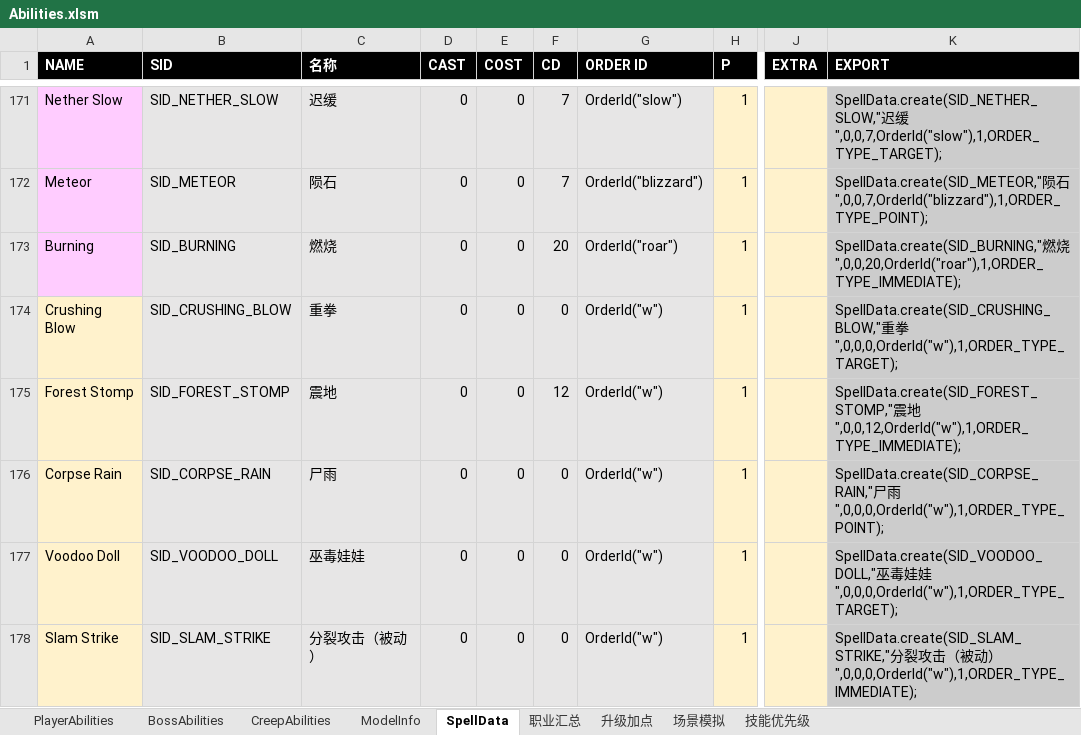
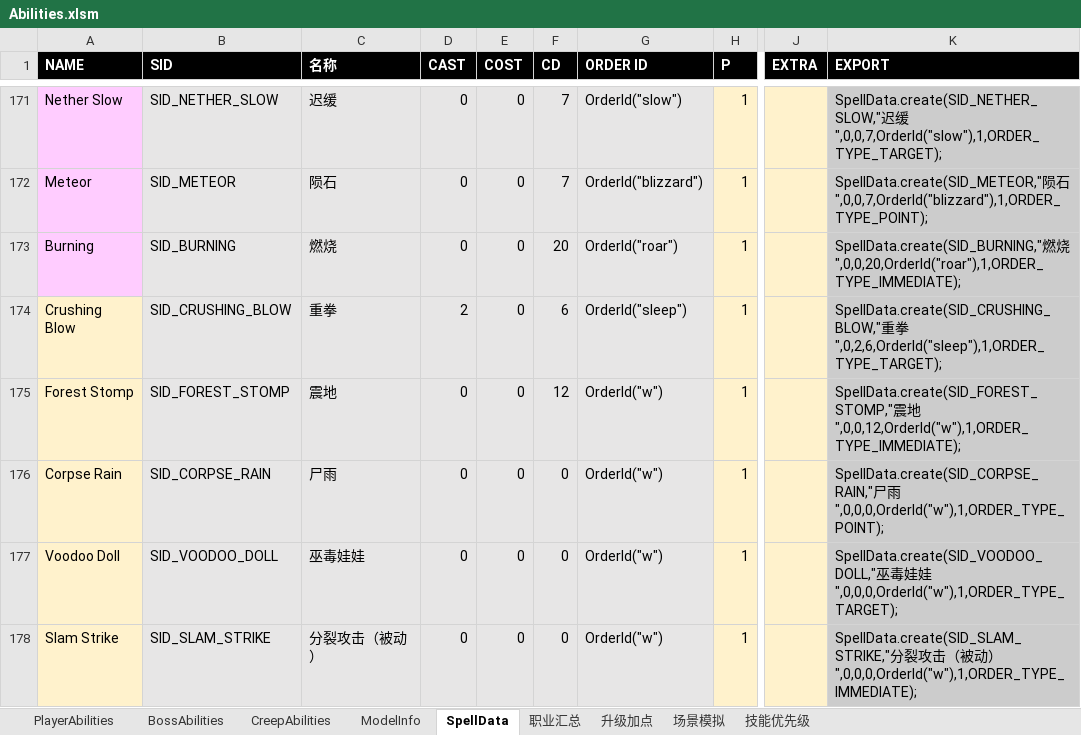
Before and after one commit to yatyricky/Zulaman-WE, an Excel workbook: dev/Abilities.xlsm, sheet SpellData, drawn as a sheet; only a part is shown, gaps mark what is left out; values as stored, in another font and other column widths than the file's, no borders; conditional formats not drawn; the diff names each change by its address in the sheet, - before the commit and + after, or states it on an @@ line.

```diff
--- a/dev/Abilities.xlsm (sheet SpellData)
+++ b/dev/Abilities.xlsm (sheet SpellData)
-D174 (CAST): 0
+D174 (CAST): 2
-F174 (CD): 0
+F174 (CD): 6
-G174 (ORDER ID): OrderId("w")
+G174 (ORDER ID): OrderId("sleep")
-K174 (EXPORT): …重拳",0,0,0,OrderId("w"),1,ORDER_TYPE_TARGET);
+K174 (EXPORT): …重拳",0,2,6,OrderId("sleep"),1,ORDER_TYPE_TARGET);
```
Also changed, not shown: sheet ModelInfo, sheet CreepAbilities, 6 other files.
